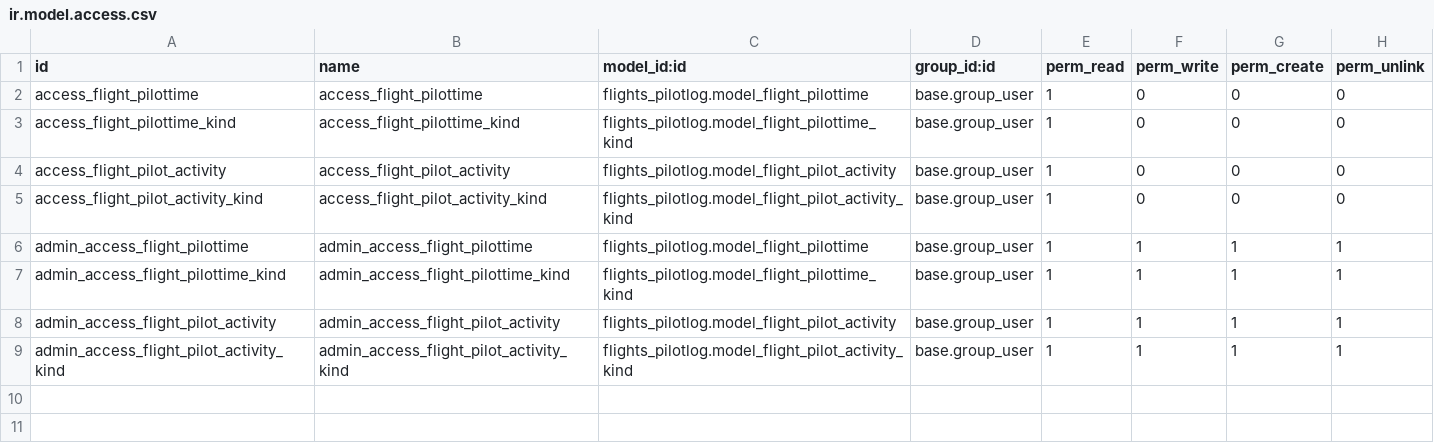
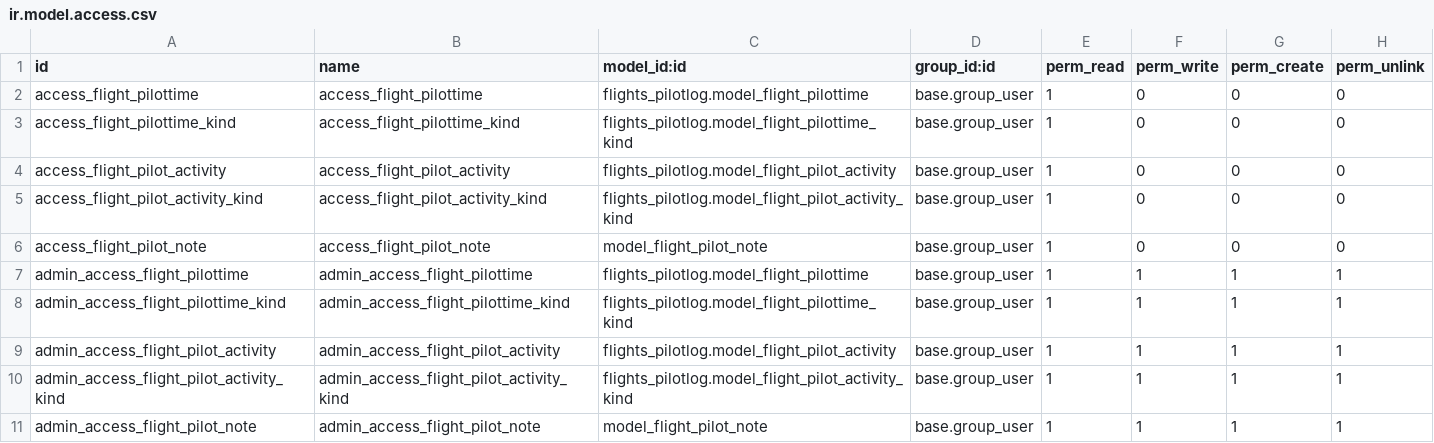
Before and after one commit to smartops-aero/smartops-odoo-flights, a CSV file: flights_pilotlog/security/ir.model.access.csv, drawn as a sheet; the diff names each change by its address in the sheet, - before the commit and + after, or states it on an @@ line.

Commit message:
import pilot notes

```diff
--- a/flights_pilotlog/security/ir.model.access.csv
+++ b/flights_pilotlog/security/ir.model.access.csv
+row 6: access_flight_pilot_note | access_flight_pilot_note | model_flight_pilot_note | base.group_user | 1 | 0 | 0 | 0
+row 11: admin_access_flight_pilot_note | admin_access_flight_pilot_note | model_flight_pilot_note | base.group_user | 1 | 1 | 1 | 1
```
Also changed, not shown: 8 other files.
